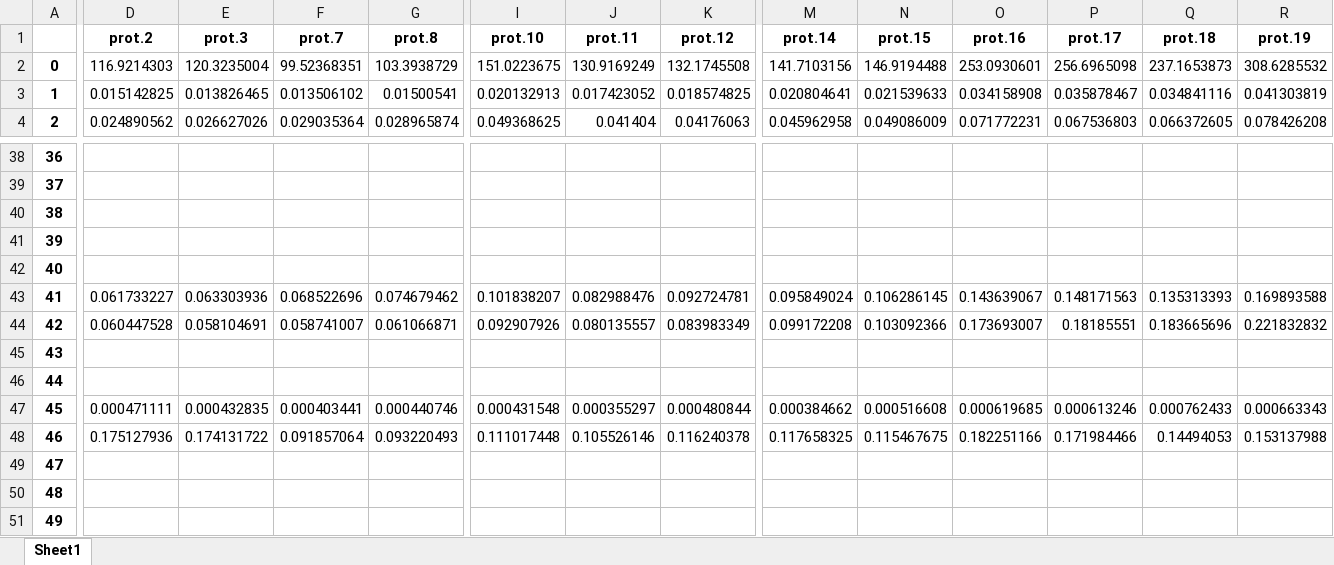
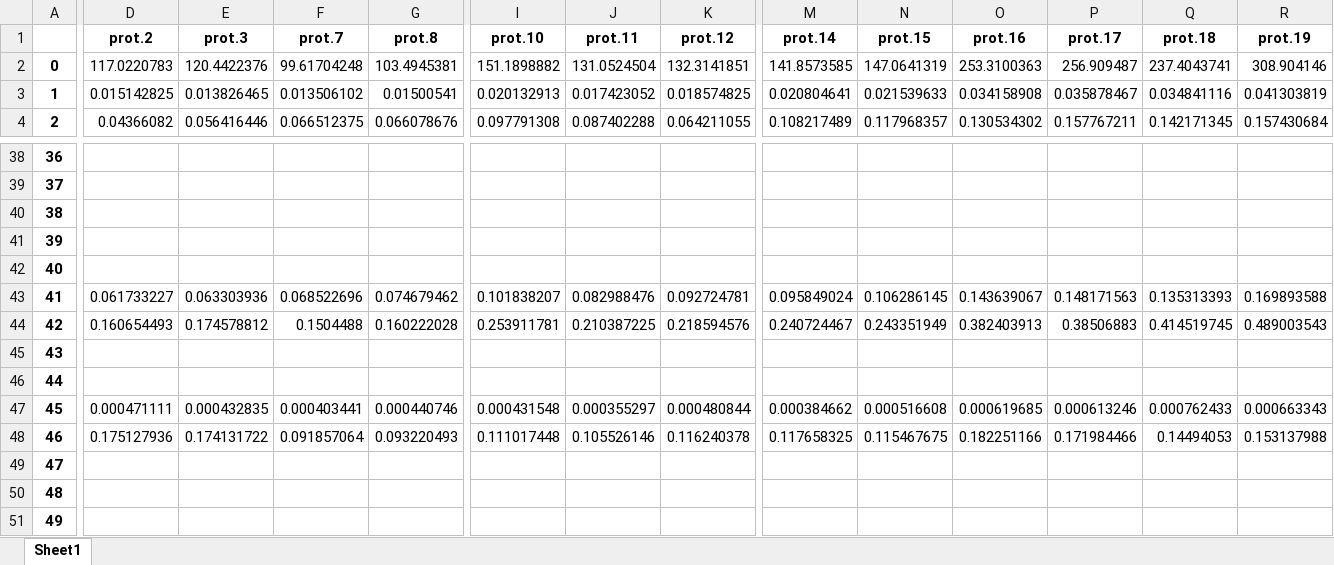
Before and after one commit to hongzhonglu/large_scale_yeast_proteomics_analysis, an Excel workbook: data/proteomics/GEM_membrane_size_across_compartment_Rosemary_NH4_limitation_v2.xlsx, sheet Sheet1, drawn as a sheet; only a part is shown, gaps mark what is left out; values as stored, in another font and other column widths than the file's, no borders; the diff covers the shown part only; the diff names each change by its address in the sheet, - before the commit and + after, or states it on an @@ line.

```diff
--- a/data/proteomics/GEM_membrane_size_across_compartment_Rosemary_NH4_limitation_v2.xlsx (sheet Sheet1)
+++ b/data/proteomics/GEM_membrane_size_across_compartment_Rosemary_NH4_limitation_v2.xlsx (sheet Sheet1)
-D2 (prot.2): 116.9214303
+D2 (prot.2): 117.0220783
-E2 (prot.3): 120.3235004
+E2 (prot.3): 120.4422376
-F2 (prot.7): 99.52368351
+F2 (prot.7): 99.61704248
-G2 (prot.8): 103.3938729
+G2 (prot.8): 103.4945381
-I2 (prot.10): 151.0223675
+I2 (prot.10): 151.1898882
-J2 (prot.11): 130.9169249
+J2 (prot.11): 131.0524504
-K2 (prot.12): 132.1745508
+K2 (prot.12): 132.3141851
-M2 (prot.14): 141.7103156
+M2 (prot.14): 141.8573585
-N2 (prot.15): 146.9194488
+N2 (prot.15): 147.0641319
-O2 (prot.16): 253.0930601
+O2 (prot.16): 253.3100363
-P2 (prot.17): 256.6965098
+P2 (prot.17): 256.909487
-Q2 (prot.18): 237.1653873
+Q2 (prot.18): 237.4043741
-R2 (prot.19): 308.6285532
+R2 (prot.19): 308.904146
-D4 (prot.2): 0.024890562
+D4 (prot.2): 0.04366082
-E4 (prot.3): 0.026627026
+E4 (prot.3): 0.056416446
-F4 (prot.7): 0.029035364
+F4 (prot.7): 0.066512375
-G4 (prot.8): 0.028965874
+G4 (prot.8): 0.066078676
-I4 (prot.10): 0.049368625
+I4 (prot.10): 0.097791308
-J4 (prot.11): 0.041404
+J4 (prot.11): 0.087402288
-K4 (prot.12): 0.04176063
+K4 (prot.12): 0.064211055
-M4 (prot.14): 0.045962958
+M4 (prot.14): 0.108217489
-N4 (prot.15): 0.049086009
+N4 (prot.15): 0.117968357
-O4 (prot.16): 0.071772231
+O4 (prot.16): 0.130534302
-P4 (prot.17): 0.067536803
+P4 (prot.17): 0.157767211
-Q4 (prot.18): 0.066372605
+Q4 (prot.18): 0.142171345
-R4 (prot.19): 0.078426208
+R4 (prot.19): 0.157430684
-D44 (prot.2): 0.060447528
+D44 (prot.2): 0.160654493
-E44 (prot.3): 0.058104691
+E44 (prot.3): 0.174578812
-F44 (prot.7): 0.058741007
+F44 (prot.7): 0.1504488
-G44 (prot.8): 0.061066871
+G44 (prot.8): 0.160222028
-I44 (prot.10): 0.092907926
+I44 (prot.10): 0.253911781
-J44 (prot.11): 0.080135557
+J44 (prot.11): 0.210387225
-K44 (prot.12): 0.083983349
+K44 (prot.12): 0.218594576
-M44 (prot.14): 0.099172208
+M44 (prot.14): 0.240724467
-N44 (prot.15): 0.103092366
+N44 (prot.15): 0.243351949
-O44 (prot.16): 0.173693007
+O44 (prot.16): 0.382403913
-P44 (prot.17): 0.18185551
+P44 (prot.17): 0.38506883
-Q44 (prot.18): 0.183665696
+Q44 (prot.18): 0.414519745
-R44 (prot.19): 0.221832832
+R44 (prot.19): 0.489003543
```
Also changed, not shown: 406 edited cells elsewhere in this sheet, data/proteomics/GEM_volume_size_across_compartment_Rosemary_NH4_limitation_v2.xlsx, data/proteomics/all_protein_copy_rosemary.xlsx, 13 other files.
